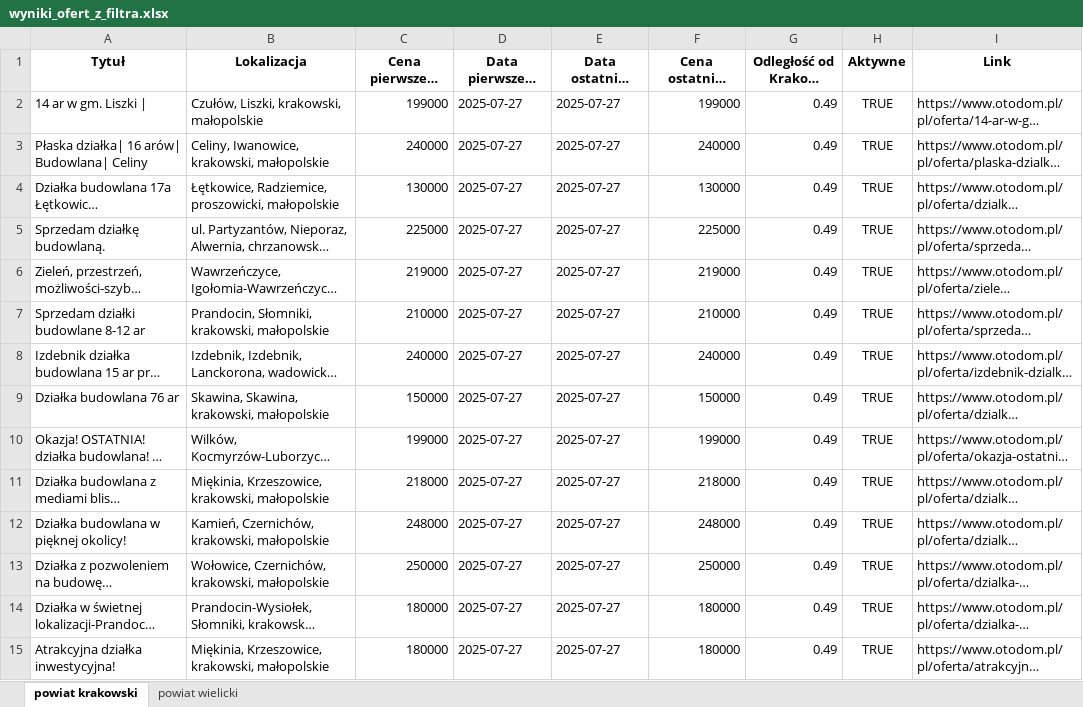
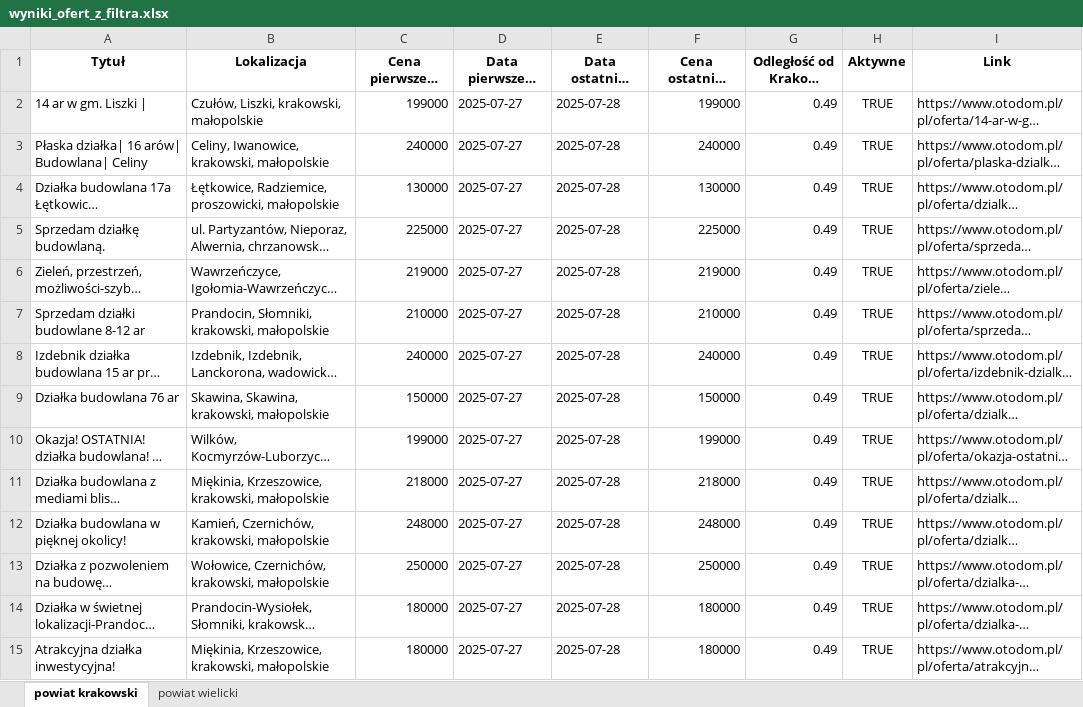
Before and after one commit to ciamek94/plots_script, an Excel workbook: wyniki_ofert_z_filtra.xlsx, sheet powiat krakowski, drawn as a sheet; only a part is shown; long unchanged cells end in …; values as stored, in another font and other column widths than the file's, no borders; the diff covers the shown part only; the diff names each change by its address in the sheet, - before the commit and + after, or states it on an @@ line.

```diff
--- a/wyniki_ofert_z_filtra.xlsx (sheet powiat krakowski)
+++ b/wyniki_ofert_z_filtra.xlsx (sheet powiat krakowski)
-E2:E15 (Data ostatniej aktualizacji): 2025-07-27
+E2:E15 (Data ostatniej aktualizacji): 2025-07-28
```
Also changed, not shown: 44 edited cells elsewhere in this sheet, sheet powiat wielicki.
